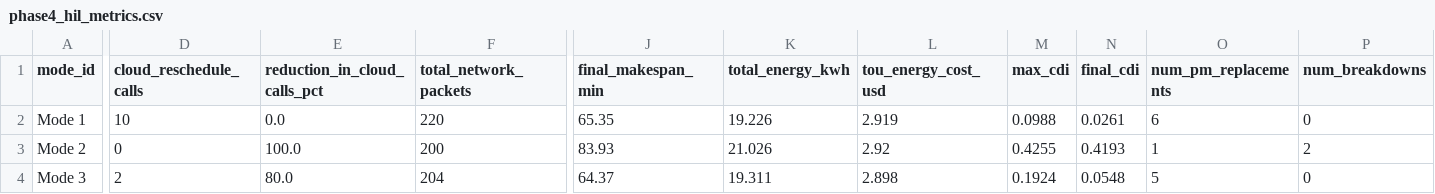
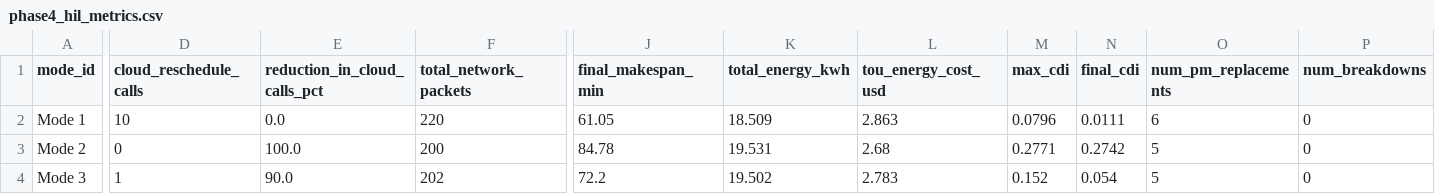
Before and after one commit to neyugn1125/cloud_edge_fjsp_dt, a CSV file: data/benchmarks/phase4_hil_metrics.csv, drawn as a sheet; only a part is shown, gaps mark what is left out; the diff covers the shown part only; the diff names each change by its address in the sheet, - before the commit and + after, or states it on an @@ line.

```diff
--- a/data/benchmarks/phase4_hil_metrics.csv
+++ b/data/benchmarks/phase4_hil_metrics.csv
-J2 (final_makespan_min): 65.35
+J2 (final_makespan_min): 61.05
-K2 (total_energy_kwh): 19.226
+K2 (total_energy_kwh): 18.509
-L2 (tou_energy_cost_usd): 2.919
+L2 (tou_energy_cost_usd): 2.863
-M2 (max_cdi): 0.0988
+M2 (max_cdi): 0.0796
-N2 (final_cdi): 0.0261
+N2 (final_cdi): 0.0111
-J3 (final_makespan_min): 83.93
+J3 (final_makespan_min): 84.78
-K3 (total_energy_kwh): 21.026
+K3 (total_energy_kwh): 19.531
-L3 (tou_energy_cost_usd): 2.92
+L3 (tou_energy_cost_usd): 2.68
-M3 (max_cdi): 0.4255
+M3 (max_cdi): 0.2771
-N3 (final_cdi): 0.4193
+N3 (final_cdi): 0.2742
-O3 (num_pm_replacements): 1
+O3 (num_pm_replacements): 5
-P3 (num_breakdowns): 2
+P3 (num_breakdowns): 0
-D4 (cloud_reschedule_calls): 2
+D4 (cloud_reschedule_calls): 1
-E4 (reduction_in_cloud_calls_pct): 80.0
+E4 (reduction_in_cloud_calls_pct): 90.0
-F4 (total_network_packets): 204
+F4 (total_network_packets): 202
-J4 (final_makespan_min): 64.37
+J4 (final_makespan_min): 72.2
-K4 (total_energy_kwh): 19.311
+K4 (total_energy_kwh): 19.502
-L4 (tou_energy_cost_usd): 2.898
+L4 (tou_energy_cost_usd): 2.783
-M4 (max_cdi): 0.1924
+M4 (max_cdi): 0.152
-N4 (final_cdi): 0.0548
+N4 (final_cdi): 0.054
```
Also changed, not shown: 1 edited cell elsewhere in this file, data/benchmarks/phase5_cdi_sensitivity.csv, results/phase4_hil_metrics.csv, 33 other files.
